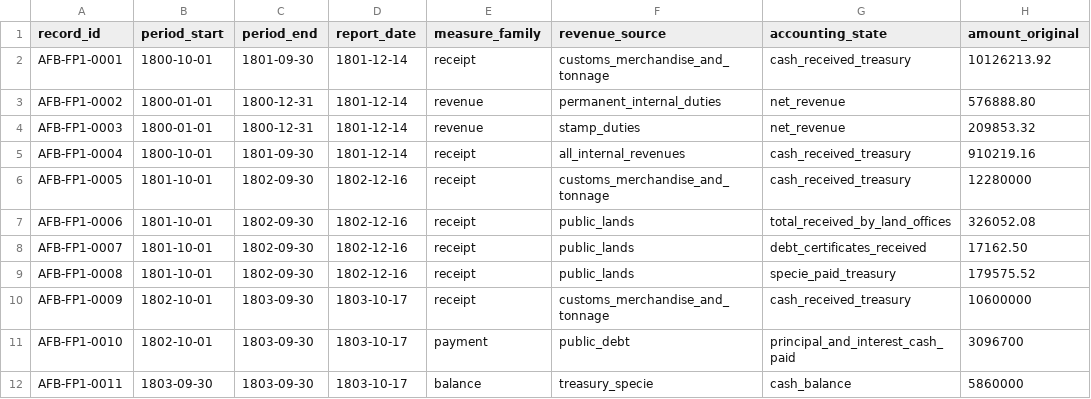
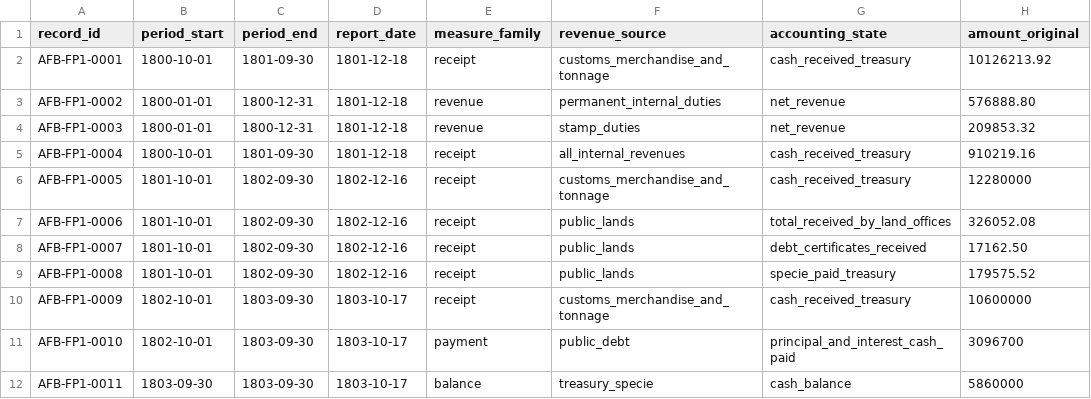
Before and after one commit to danielastone/americas-founding-bet, a CSV file: data/federal_fiscal_p1.csv, drawn as a sheet; only a part is shown; the diff names each change by its address in the sheet, - before the commit and + after, or states it on an @@ line.

Commit message:
Correct 1801 Treasury report date

```diff
--- a/data/federal_fiscal_p1.csv
+++ b/data/federal_fiscal_p1.csv
-D2:D5 (report_date): 1801-12-14
+D2:D5 (report_date): 1801-12-18
```
